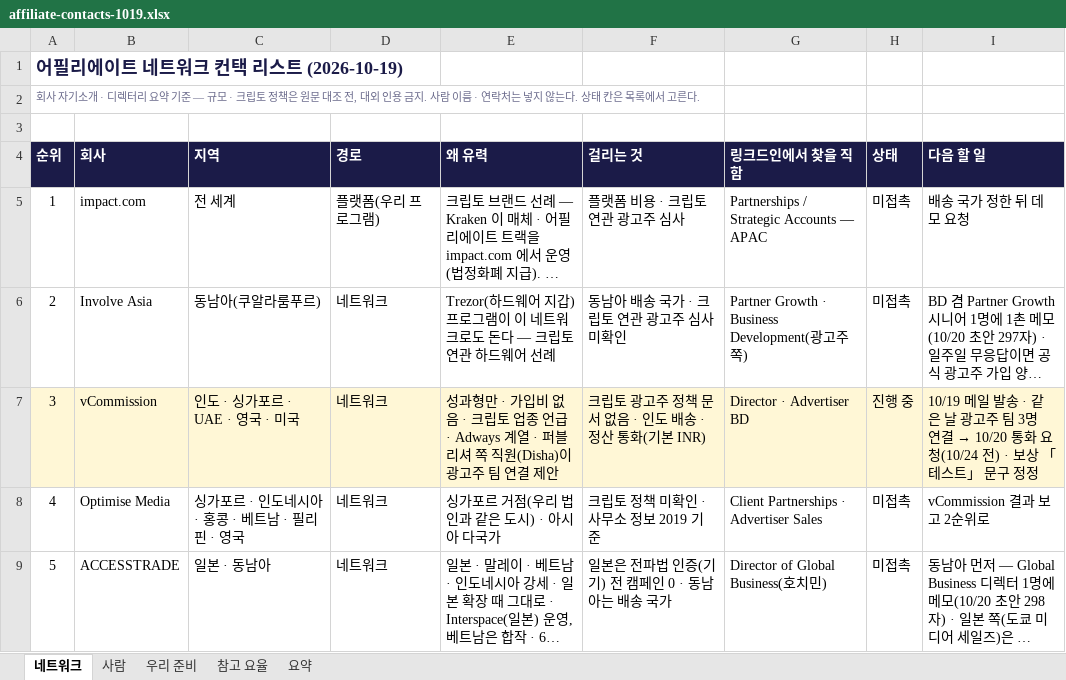
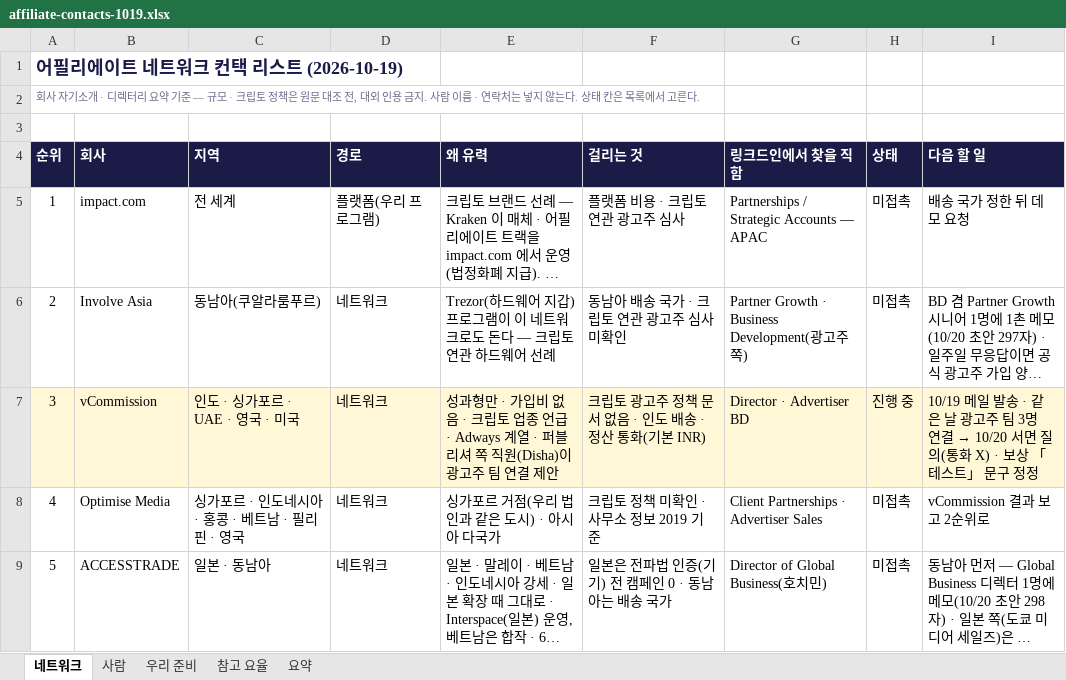
Before and after one commit to wrxfoundation/weatherplan-ai, an Excel workbook: depin/content/affiliate-contacts-1019.xlsx, sheet 네트워크, drawn as a sheet; only a part is shown; long unchanged cells end in …; values as stored, in another font and other column widths than the file's, no borders; charts and pictures not drawn; the diff names each change by its address in the sheet, - before the commit and + after, or states it on an @@ line.

```diff
--- a/depin/content/affiliate-contacts-1019.xlsx (sheet 네트워크)
+++ b/depin/content/affiliate-contacts-1019.xlsx (sheet 네트워크)
@@ I7 (다음 할 일): …결 → 10/20 통화 요청(10/24 전) · 보상… → …결 → 10/20 서면 질의(통화 X) · 보상… @@
```
Also changed, not shown: 2 other files.
